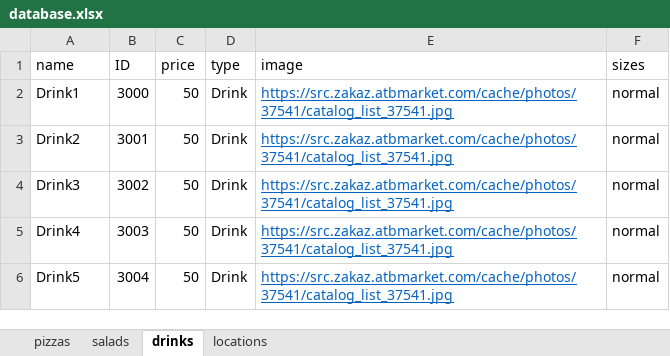
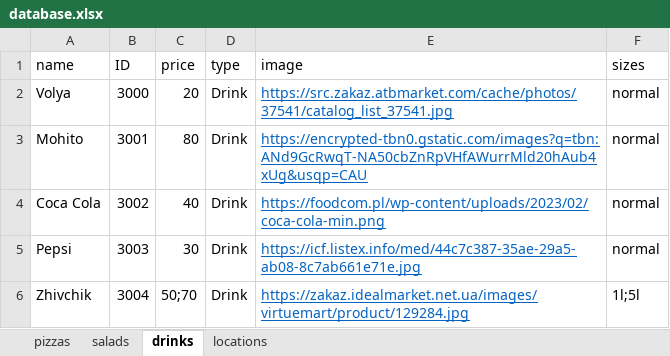
Before and after one commit to AndriyStep12/PizzaLand, an Excel workbook: src/components/database/database.xlsx, sheet drinks, drawn as a sheet; values as stored, in another font and other column widths than the file's, no borders; removed rows and columns are numbered as before the commit, all else as after; the diff names each change by its address in the sheet, - before the commit and + after, or states it on an @@ line.

```diff
--- a/src/components/database/database.xlsx (sheet drinks)
+++ b/src/components/database/database.xlsx (sheet drinks)
-A2 (name): Drink1
+A2 (name): Volya
-C2 (price): 50
+C2 (price): 20
-A3 (name): Drink2
+A3 (name): Mohito
-C3 (price): 50
+C3 (price): 80
-E3 (image): https://src.zakaz.atbmarket.com/cache/photos/37541/catalog_list_37541.jpg
+E3 (image): https://encrypted-tbn0.gstatic.com/images?q=tbn:ANd9GcRwqT-NA50cbZnRpVHfAWurrMld20hAub4xUg&usqp=CAU
-A4 (name): Drink3
+A4 (name): Coca Cola
-C4 (price): 50
+C4 (price): 40
-E4 (image): https://src.zakaz.atbmarket.com/cache/photos/37541/catalog_list_37541.jpg
+E4 (image): https://foodcom.pl/wp-content/uploads/2023/02/coca-cola-min.png
-A5 (name): Drink4
+A5 (name): Pepsi
-C5 (price): 50
+C5 (price): 30
-E5 (image): https://src.zakaz.atbmarket.com/cache/photos/37541/catalog_list_37541.jpg
+E5 (image): https://icf.listex.info/med/44c7c387-35ae-29a5-ab08-8c7ab661e71e.jpg
-row 6: Drink5 | 3004 | 50 | Drink | https://src.zakaz.atbmarket.com/cache/photos/37541/catalog_list_37541.jpg | normal
+row 6: Zhivchik | 3004 | 50;70 | Drink | https://zakaz.idealmarket.net.ua/images/virtuemart/product/129284.jpg | 1l;5l
```
Also changed, not shown: sheet salads, sheet locations, sheet pizzas, 2 other files.
